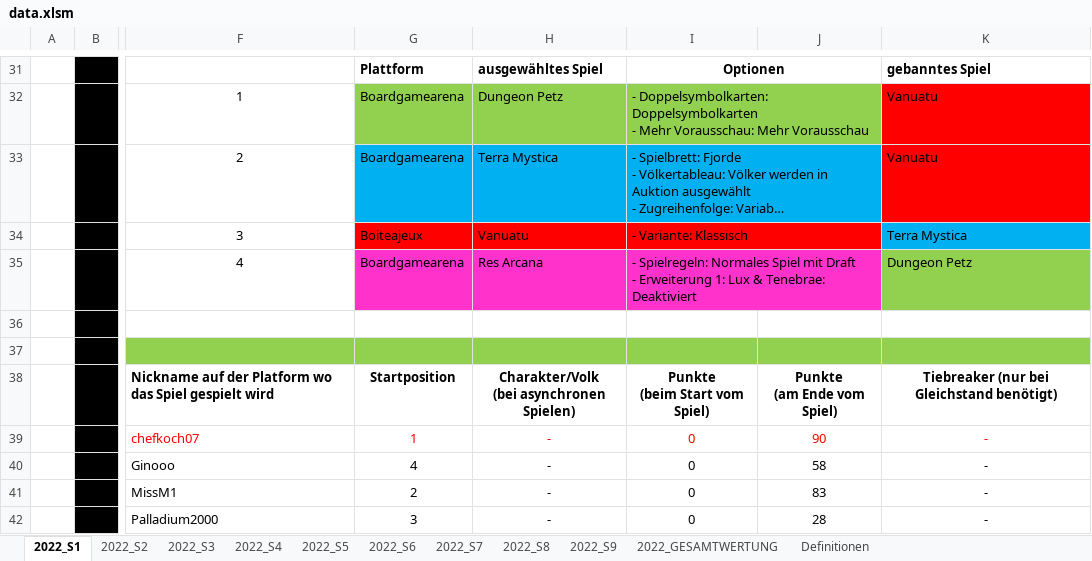
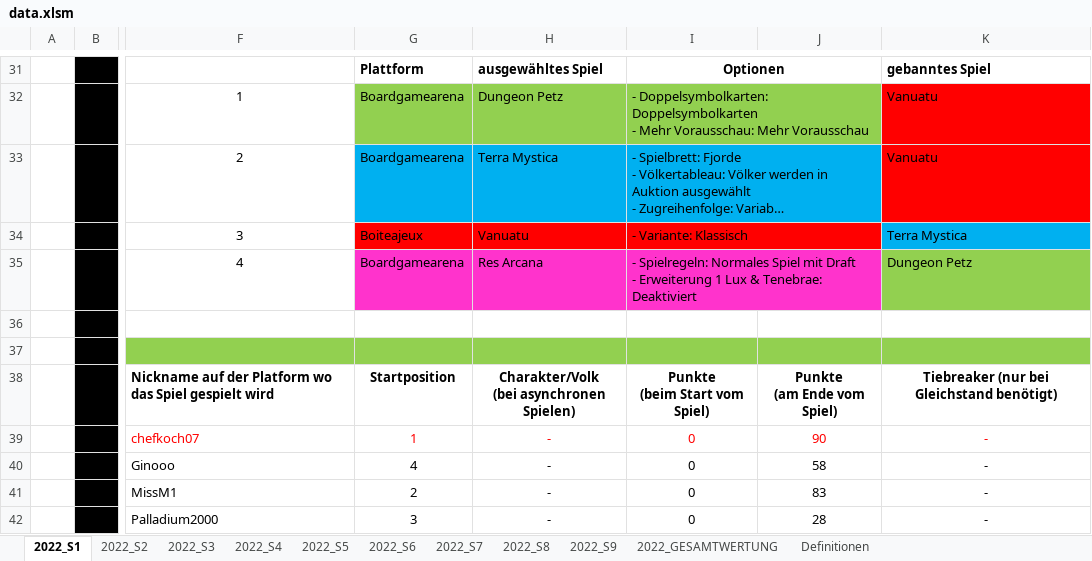
Before and after one commit to caravanlizzy/kennerliga, an Excel workbook: data_migration/data.xlsm, sheet 2022_S1, drawn as a sheet; only a part is shown, gaps mark what is left out; long unchanged cells end in …; values as stored, in another font and other column widths than the file's, no borders; conditional formats not drawn; the diff names each change by its address in the sheet, - before the commit and + after, or states it on an @@ line.

Commit message:
remove the second ":" in ginooos excel sheet to keep consistence in the document

```diff
--- a/data_migration/data.xlsm (sheet 2022_S1)
+++ b/data_migration/data.xlsm (sheet 2022_S1)
-I35: …- Erweiterung 1: Lux &…
+I35: …- Erweiterung 1 Lux &…
```
